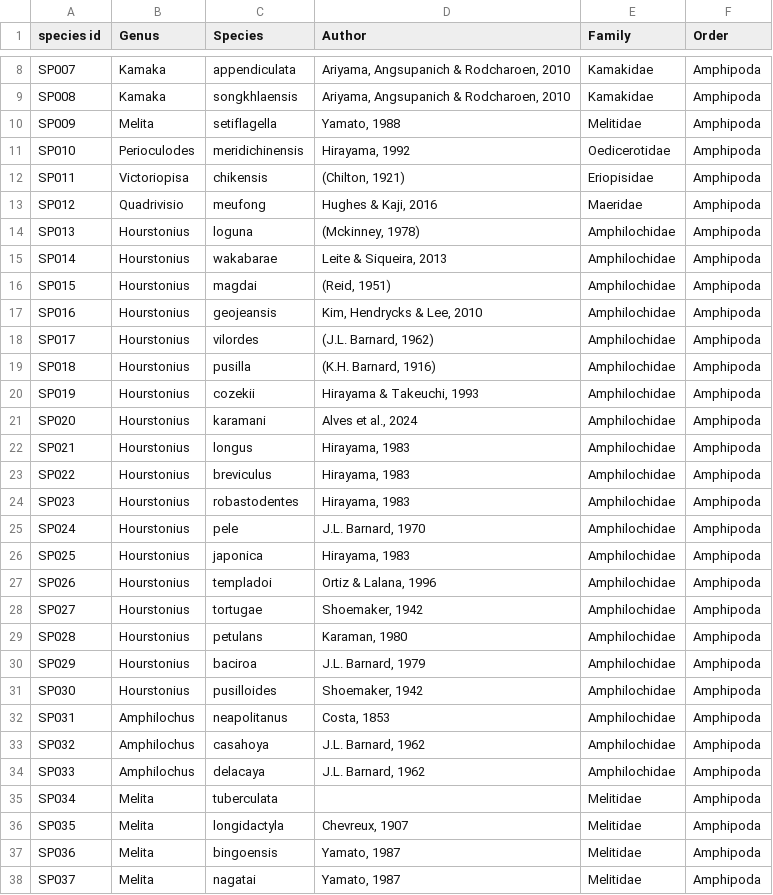
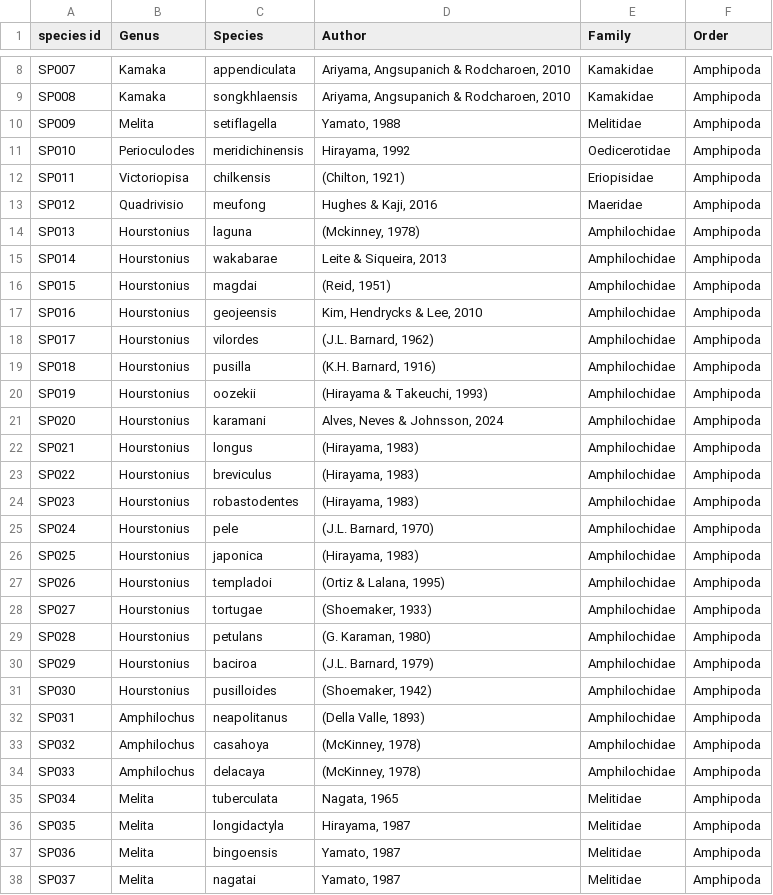
Before and after one commit to fccigarettes-ui/Gammaridae, a CSV file: species.csv, drawn as a sheet; only a part is shown, gaps mark what is left out; the diff covers the shown part only.

Commit message:
add species expander and images

```diff
--- a/species.csv
+++ b/species.csv
@@ -12 +12 @@ SP010,Perioculodes,meridichinensis,"Hirayama, 1992",Oedicerotidae,Amphipoda
-SP011,Victoriopisa,chikensis,"(Chilton, 1921)",Eriopisidae,Amphipoda
+SP011,Victoriopisa,chilkensis,"(Chilton, 1921)",Eriopisidae,Amphipoda,,,
@@ -14 +14 @@ SP012,Quadrivisio,meufong,"Hughes & Kaji, 2016",Maeridae,Amphipoda
-SP013,Hourstonius,loguna,"(Mckinney, 1978)",Amphilochidae,Amphipoda
+SP013,Hourstonius,laguna,"(Mckinney, 1978)",Amphilochidae,Amphipoda,,,
@@ -17 +17 @@ SP015,Hourstonius,magdai,"(Reid, 1951)",Amphilochidae,Amphipoda
-SP016,Hourstonius,geojeansis,"Kim, Hendrycks & Lee, 2010",Amphilochidae,Amphipoda
+SP016,Hourstonius,geojeensis,"Kim, Hendrycks & Lee, 2010",Amphilochidae,Amphipoda,,,
@@ -20,17 +20,17 @@ SP018,Hourstonius,pusilla,"(K.H. Barnard, 1916)",Amphilochidae,Amphipoda
-SP019,Hourstonius,cozekii,"Hirayama & Takeuchi, 1993",Amphilochidae,Amphipoda
-SP020,Hourstonius,karamani,"Alves et al., 2024",Amphilochidae,Amphipoda
-SP021,Hourstonius,longus,"Hirayama, 1983",Amphilochidae,Amphipoda
-SP022,Hourstonius,breviculus,"Hirayama, 1983",Amphilochidae,Amphipoda
-SP023,Hourstonius,robastodentes,"Hirayama, 1983",Amphilochidae,Amphipoda
-SP024,Hourstonius,pele,"J.L. Barnard, 1970",Amphilochidae,Amphipoda
-SP025,Hourstonius,japonica,"Hirayama, 1983",Amphilochidae,Amphipoda
-SP026,Hourstonius,templadoi,"Ortiz & Lalana, 1996",Amphilochidae,Amphipoda
-SP027,Hourstonius,tortugae,"Shoemaker, 1942",Amphilochidae,Amphipoda
-SP028,Hourstonius,petulans,"Karaman, 1980",Amphilochidae,Amphipoda
-SP029,Hourstonius,baciroa,"J.L. Barnard, 1979",Amphilochidae,Amphipoda
-SP030,Hourstonius,pusilloides,"Shoemaker, 1942",Amphilochidae,Amphipoda
-SP031,Amphilochus,neapolitanus,"Costa, 1853",Amphilochidae,Amphipoda
-SP032,Amphilochus,casahoya,"J.L. Barnard, 1962",Amphilochidae,Amphipoda
-SP033,Amphilochus,delacaya,"J.L. Barnard, 1962",Amphilochidae,Amphipoda
-SP034,Melita,tuberculata,,Melitidae,Amphipoda
-SP035,Melita,longidactyla,"Chevreux, 1907",Melitidae,Amphipoda
+SP019,Hourstonius,oozekii,"(Hirayama & Takeuchi, 1993)",Amphilochidae,Amphipoda,,,
+SP020,Hourstonius,karamani,"Alves, Neves & Johnsson, 2024",Amphilochidae,Amphipoda,,,
+SP021,Hourstonius,longus,"(Hirayama, 1983)",Amphilochidae,Amphipoda,,,
+SP022,Hourstonius,breviculus,"(Hirayama, 1983)",Amphilochidae,Amphipoda,,,
+SP023,Hourstonius,robastodentes,"(Hirayama, 1983)",Amphilochidae,Amphipoda,,,
+SP024,Hourstonius,pele,"(J.L. Barnard, 1970)",Amphilochidae,Amphipoda,,,
+SP025,Hourstonius,japonica,"(Hirayama, 1983)",Amphilochidae,Amphipoda,,,
+SP026,Hourstonius,templadoi,"(Ortiz & Lalana, 1995)",Amphilochidae,Amphipoda,,,
+SP027,Hourstonius,tortugae,"(Shoemaker, 1933)",Amphilochidae,Amphipoda,,,
+SP028,Hourstonius,petulans,"(G. Karaman, 1980)",Amphilochidae,Amphipoda,,,
+SP029,Hourstonius,baciroa,"(J.L. Barnard, 1979)",Amphilochidae,Amphipoda,,,
+SP030,Hourstonius,pusilloides,"(Shoemaker, 1942)",Amphilochidae,Amphipoda,,,
+SP031,Amphilochus,neapolitanus,"(Della Valle, 1893)",Amphilochidae,Amphipoda,,,
+SP032,Amphilochus,casahoya,"(McKinney, 1978)",Amphilochidae,Amphipoda,,,
+SP033,Amphilochus,delacaya,"(McKinney, 1978)",Amphilochidae,Amphipoda,,,
+SP034,Melita,tuberculata,"Nagata, 1965",Melitidae,Amphipoda,,,
+SP035,Melita,longidactyla,"Hirayama, 1987",Melitidae,Amphipoda,,,
```
Also changed, not shown: 1 removed row and 28 edited cells elsewhere in this file, species_info_expander.csv, trait_id.csv, 8 other files.
